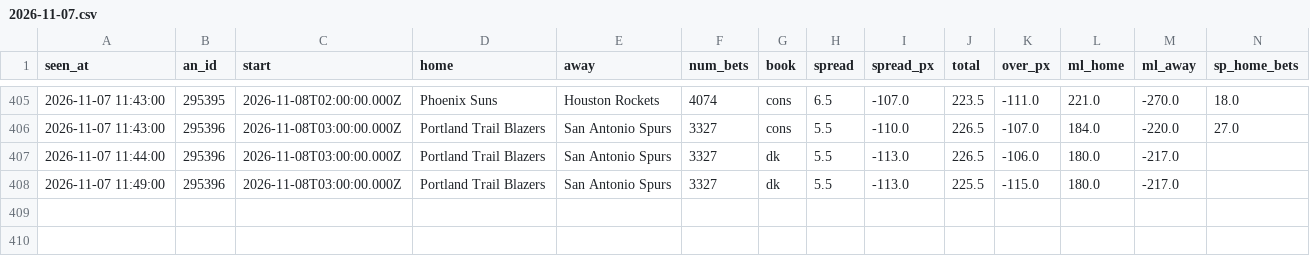
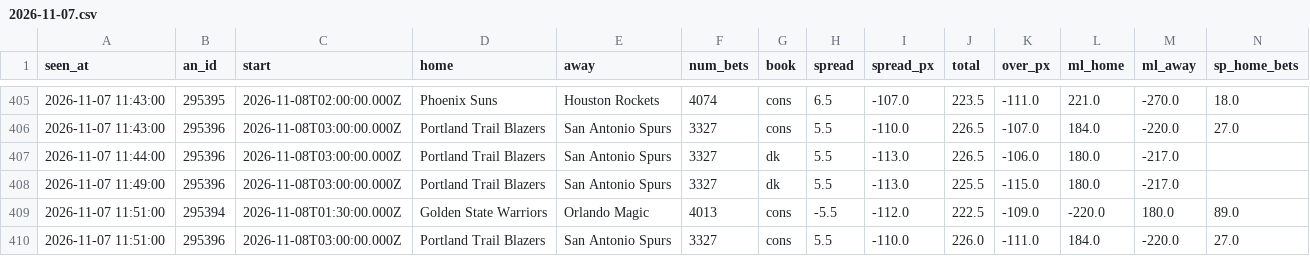
Before and after one commit to JeffreyD24/nba-mixed-model, a CSV file: sharp/live/nba/2026-11-07.csv, drawn as a sheet; only a part is shown, gaps mark what is left out; rows hold the shown columns only; the diff names each change by its address in the sheet, - before the commit and + after, or states it on an @@ line.

```diff
--- a/sharp/live/nba/2026-11-07.csv
+++ b/sharp/live/nba/2026-11-07.csv
+row 409: 2026-11-07 11:51:00 | 295394 | 2026-11-08T01:30:00.000Z | Golden State Warriors | Orlando Magic | 4013 | cons | -5.5 | -112.0 | 222.5 | -109.0 | -220.0 | 180.0 | 89.0
+row 410: 2026-11-07 11:51:00 | 295396 | 2026-11-08T03:00:00.000Z | Portland Trail Blazers | San Antonio Spurs | 3327 | cons | 5.5 | -110.0 | 226.0 | -111.0 | 184.0 | -220.0 | 27.0
```
Also changed, not shown: sharp/live/nba/signals_2026-11-07.csv, sharp/live/ncaab/2026-11-07.csv, 5 other files.
